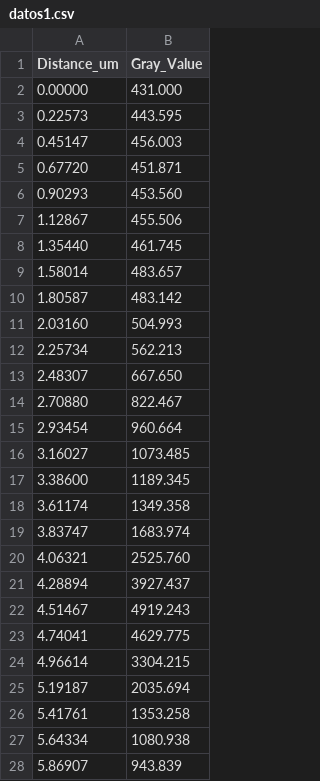
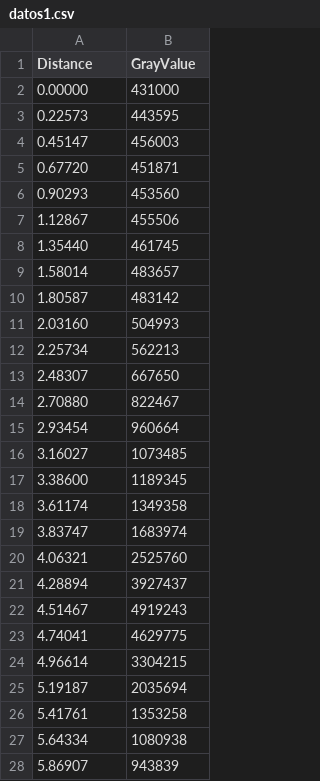
Before and after one commit to urrutiaf/tebm-lab3-datos_micro500nm, a CSV file: datos1.csv, drawn as a sheet; only a part is shown; the diff covers the shown part only.

Commit message:
Add files via upload

```diff
--- a/datos1.csv
+++ b/datos1.csv
@@ -1,28 +1,28 @@
-Distance_um,Gray_Value
-0.00000,431.000
-0.22573,443.595
-0.45147,456.003
-0.67720,451.871
-0.90293,453.560
-1.12867,455.506
-1.35440,461.745
-1.58014,483.657
-1.80587,483.142
-2.03160,504.993
-2.25734,562.213
-2.48307,667.650
-2.70880,822.467
-2.93454,960.664
-3.16027,1073.485
-3.38600,1189.345
-3.61174,1349.358
-3.83747,1683.974
-4.06321,2525.760
-4.28894,3927.437
-4.51467,4919.243
-4.74041,4629.775
-4.96614,3304.215
-5.19187,2035.694
-5.41761,1353.258
-5.64334,1080.938
-5.86907,943.839
+Distance,GrayValue
+0.00000,431000
+0.22573,443595
+0.45147,456003
+0.67720,451871
+0.90293,453560
+1.12867,455506
+1.35440,461745
+1.58014,483657
+1.80587,483142
+2.03160,504993
+2.25734,562213
+2.48307,667650
+2.70880,822467
+2.93454,960664
+3.16027,1073485
+3.38600,1189345
+3.61174,1349358
+3.83747,1683974
+4.06321,2525760
+4.28894,3927437
+4.51467,4919243
+4.74041,4629775
+4.96614,3304215
+5.19187,2035694
+5.41761,1353258
+5.64334,1080938
+5.86907,943839
```
Also changed, not shown: 15 edited cells elsewhere in this file.
